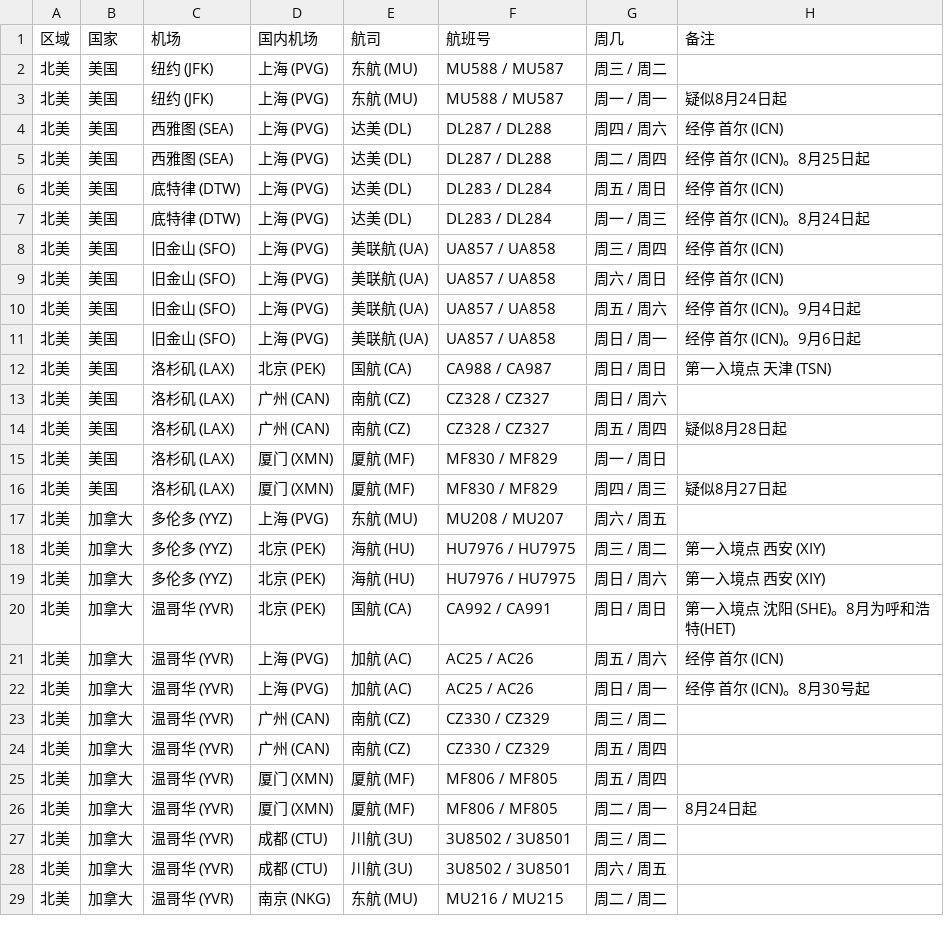
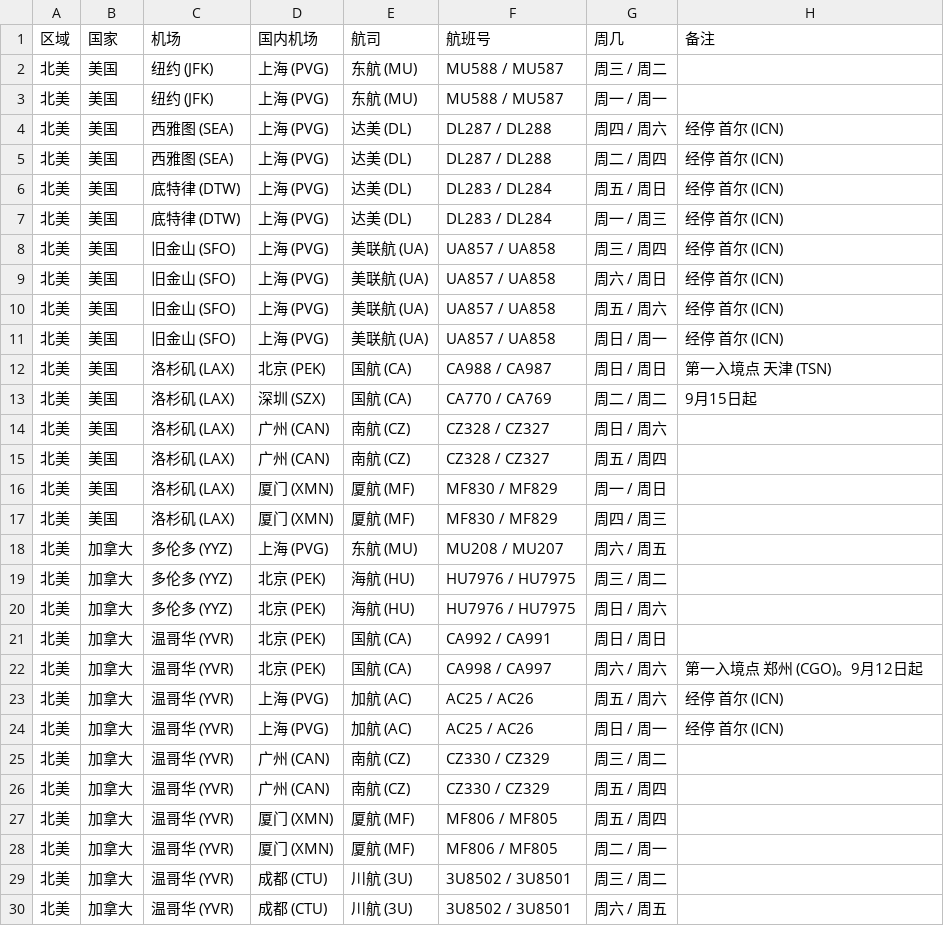
Before and after one commit to USCreditCardGuide/airlines-to-china-covid-19, a CSV file: airlines.csv, drawn as a sheet; only a part is shown; the shorter side is filled out with more unchanged rows; the diff covers the shown part only.

Commit message:
Update airlines.csv

```diff
--- a/airlines.csv
+++ b/airlines.csv
@@ -2,22 +2,24 @@
 北美,美国,纽约 (JFK),上海 (PVG),东航 (MU),MU588 / MU587,周三 / 周二,
-北美,美国,纽约 (JFK),上海 (PVG),东航 (MU),MU588 / MU587,周一 / 周一,疑似8月24日起
+北美,美国,纽约 (JFK),上海 (PVG),东航 (MU),MU588 / MU587,周一 / 周一,
 北美,美国,西雅图 (SEA),上海 (PVG),达美 (DL),DL287 / DL288,周四 / 周六,经停 首尔 (ICN)
-北美,美国,西雅图 (SEA),上海 (PVG),达美 (DL),DL287 / DL288,周二 / 周四,经停 首尔 (ICN)。8月25日起
+北美,美国,西雅图 (SEA),上海 (PVG),达美 (DL),DL287 / DL288,周二 / 周四,经停 首尔 (ICN)
 北美,美国,底特律 (DTW),上海 (PVG),达美 (DL),DL283 / DL284,周五 / 周日,经停 首尔 (ICN)
-北美,美国,底特律 (DTW),上海 (PVG),达美 (DL),DL283 / DL284,周一 / 周三,经停 首尔 (ICN)。8月24日起
+北美,美国,底特律 (DTW),上海 (PVG),达美 (DL),DL283 / DL284,周一 / 周三,经停 首尔 (ICN)
 北美,美国,旧金山 (SFO),上海 (PVG),美联航 (UA),UA857 / UA858,周三 / 周四,经停 首尔 (ICN)
 北美,美国,旧金山 (SFO),上海 (PVG),美联航 (UA),UA857 / UA858,周六 / 周日,经停 首尔 (ICN)
-北美,美国,旧金山 (SFO),上海 (PVG),美联航 (UA),UA857 / UA858,周五 / 周六,经停 首尔 (ICN)。9月4日起
-北美,美国,旧金山 (SFO),上海 (PVG),美联航 (UA),UA857 / UA858,周日 / 周一,经停 首尔 (ICN)。9月6日起
+北美,美国,旧金山 (SFO),上海 (PVG),美联航 (UA),UA857 / UA858,周五 / 周六,经停 首尔 (ICN)
+北美,美国,旧金山 (SFO),上海 (PVG),美联航 (UA),UA857 / UA858,周日 / 周一,经停 首尔 (ICN)
 北美,美国,洛杉矶 (LAX),北京 (PEK),国航 (CA),CA988 / CA987,周日 / 周日,第一入境点 天津 (TSN)
+北美,美国,洛杉矶 (LAX),深圳 (SZX),国航 (CA),CA770 / CA769,周二 / 周二,9月15日起
 北美,美国,洛杉矶 (LAX),广州 (CAN),南航 (CZ),CZ328 / CZ327,周日 / 周六,
-北美,美国,洛杉矶 (LAX),广州 (CAN),南航 (CZ),CZ328 / CZ327,周五 / 周四,疑似8月28日起
+北美,美国,洛杉矶 (LAX),广州 (CAN),南航 (CZ),CZ328 / CZ327,周五 / 周四,
 北美,美国,洛杉矶 (LAX),厦门 (XMN),厦航 (MF),MF830 / MF829,周一 / 周日,
-北美,美国,洛杉矶 (LAX),厦门 (XMN),厦航 (MF),MF830 / MF829,周四 / 周三,疑似8月27日起
+北美,美国,洛杉矶 (LAX),厦门 (XMN),厦航 (MF),MF830 / MF829,周四 / 周三,
 北美,加拿大,多伦多 (YYZ),上海 (PVG),东航 (MU),MU208 / MU207,周六 / 周五,
-北美,加拿大,多伦多 (YYZ),北京 (PEK),海航 (HU),HU7976 / HU7975,周三 / 周二,第一入境点 西安 (XIY)
-北美,加拿大,多伦多 (YYZ),北京 (PEK),海航 (HU),HU7976 / HU7975,周日 / 周六,第一入境点 西安 (XIY)
-北美,加拿大,温哥华 (YVR),北京 (PEK),国航 (CA),CA992 / CA991,周日 / 周日,第一入境点 沈阳 (SHE)。8月为呼和浩特(HET)
+北美,加拿大,多伦多 (YYZ),北京 (PEK),海航 (HU),HU7976 / HU7975,周三 / 周二,
+北美,加拿大,多伦多 (YYZ),北京 (PEK),海航 (HU),HU7976 / HU7975,周日 / 周六,
+北美,加拿大,温哥华 (YVR),北京 (PEK),国航 (CA),CA992 / CA991,周日 / 周日,
+北美,加拿大,温哥华 (YVR),北京 (PEK),国航 (CA),CA998 / CA997,周六 / 周六,第一入境点 郑州 (CGO)。9月12日起
 北美,加拿大,温哥华 (YVR),上海 (PVG),加航 (AC),AC25 / AC26,周五 / 周六,经停 首尔 (ICN)
-北美,加拿大,温哥华 (YVR),上海 (PVG),加航 (AC),AC25 / AC26,周日 / 周一,经停 首尔 (ICN)。8月30号起
+北美,加拿大,温哥华 (YVR),上海 (PVG),加航 (AC),AC25 / AC26,周日 / 周一,经停 首尔 (ICN)
 北美,加拿大,温哥华 (YVR),广州 (CAN),南航 (CZ),CZ330 / CZ329,周三 / 周二,
@@ -25,3 +27,3 @@
 北美,加拿大,温哥华 (YVR),厦门 (XMN),厦航 (MF),MF806 / MF805,周五 / 周四,
-北美,加拿大,温哥华 (YVR),厦门 (XMN),厦航 (MF),MF806 / MF805,周二 / 周一,8月24日起
+北美,加拿大,温哥华 (YVR),厦门 (XMN),厦航 (MF),MF806 / MF805,周二 / 周一,
 北美,加拿大,温哥华 (YVR),成都 (CTU),川航 (3U),3U8502 / 3U8501,周三 / 周二,
```
Also changed, not shown: 2 added rows, 2 removed rows and 6 edited cells elsewhere in this file.
